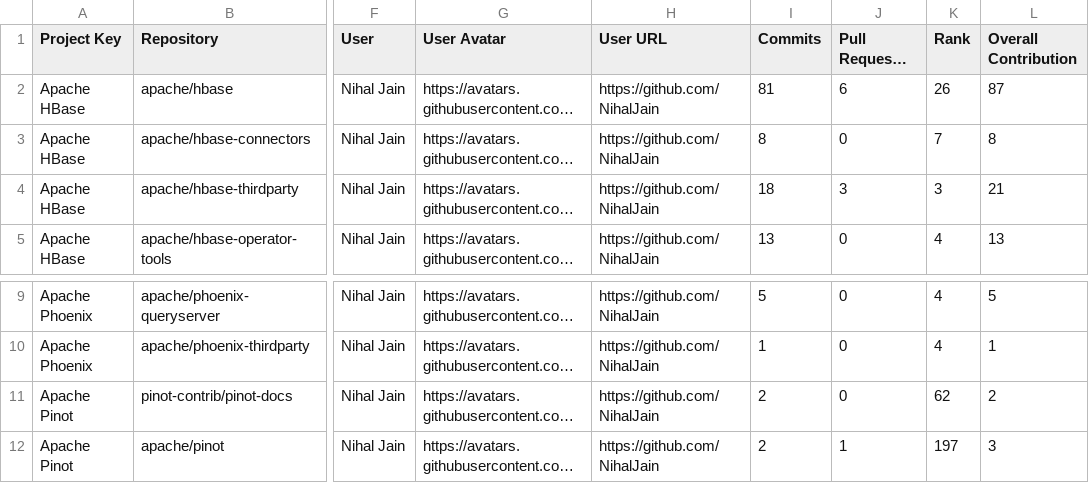
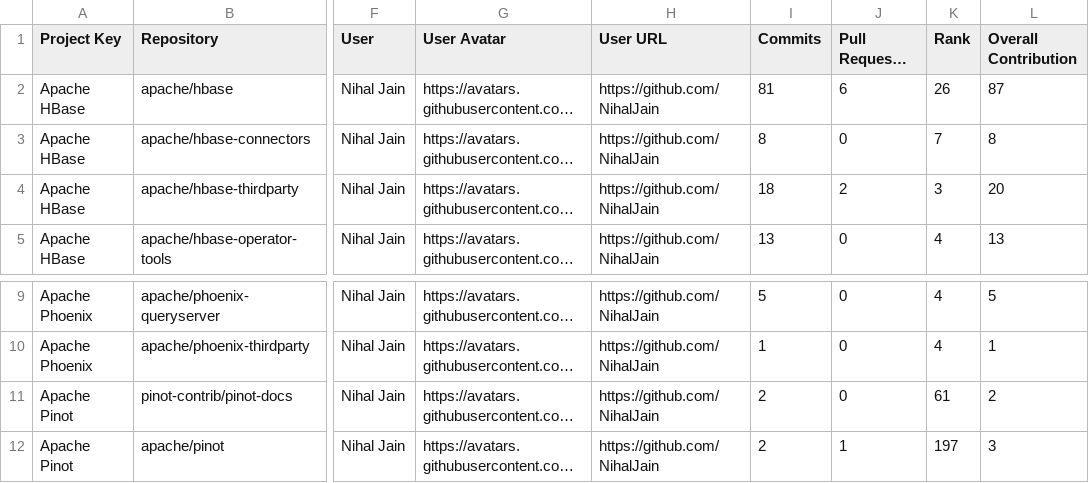
Before and after one commit to NihalJain/opensource-contributions-tracker, a CSV file: output/github_contribution_data.csv, drawn as a sheet; only a part is shown, gaps mark what is left out; long unchanged cells end in …; the diff names each change by its address in the sheet, - before the commit and + after, or states it on an @@ line.

```diff
--- a/output/github_contribution_data.csv
+++ b/output/github_contribution_data.csv
-J4 (Pull Requests (Open)): 3
+J4 (Pull Requests (Open)): 2
-L4 (Overall Contribution): 21
+L4 (Overall Contribution): 20
-K11 (Rank): 62
+K11 (Rank): 61
```
Also changed, not shown: 3 other files.
